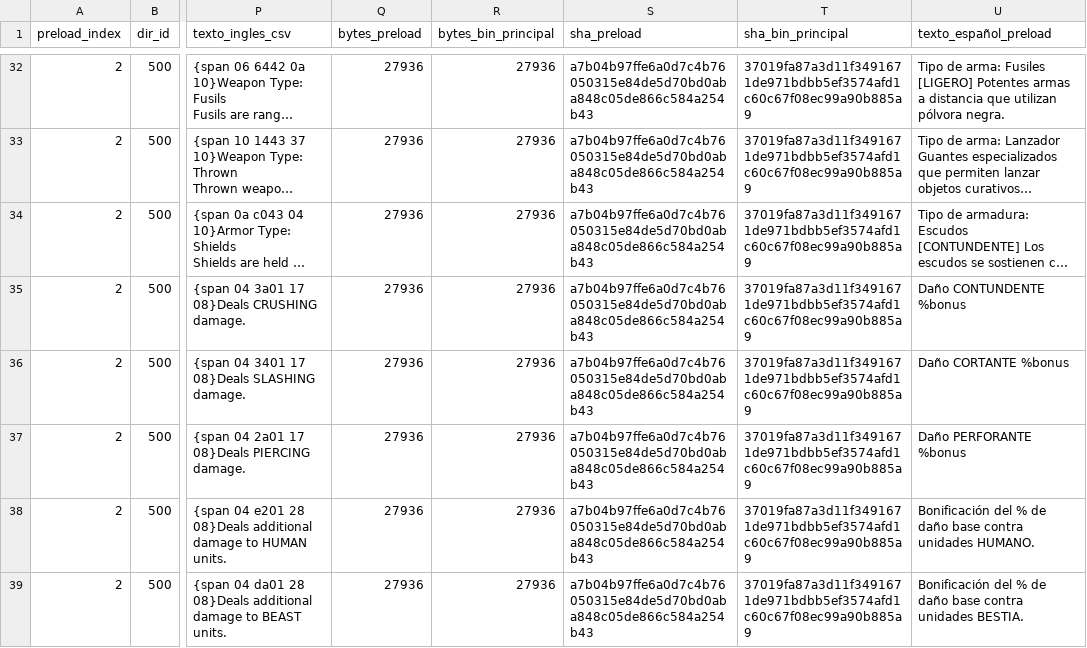
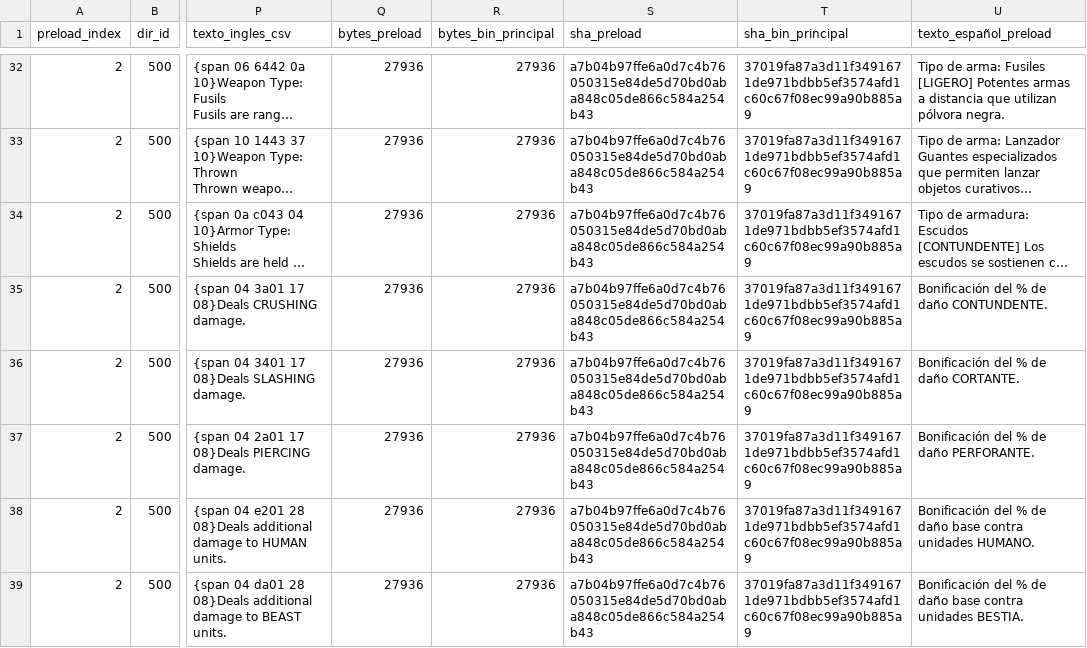
Before and after one commit to Bringerx13/Tactics-Ogre-One-Vision-ESP, a TSV file: Correcciones/preload_xlc_emes_traducido.tsv, drawn as a sheet; only a part is shown, gaps mark what is left out; long unchanged cells end in …; the diff names each change by its address in the sheet, - before the commit and + after, or states it on an @@ line.

Commit message:
Ajusta descripciones de bonificacion por tipo de daño

```diff
--- a/Correcciones/preload_xlc_emes_traducido.tsv
+++ b/Correcciones/preload_xlc_emes_traducido.tsv
-U35 (texto_español_preload): Daño CONTUNDENTE %bonus
+U35 (texto_español_preload): Bonificación del % de daño CONTUNDENTE.
-U36 (texto_español_preload): Daño CORTANTE %bonus
+U36 (texto_español_preload): Bonificación del % de daño CORTANTE.
-U37 (texto_español_preload): Daño PERFORANTE %bonus
+U37 (texto_español_preload): Bonificación del % de daño PERFORANTE.
```
